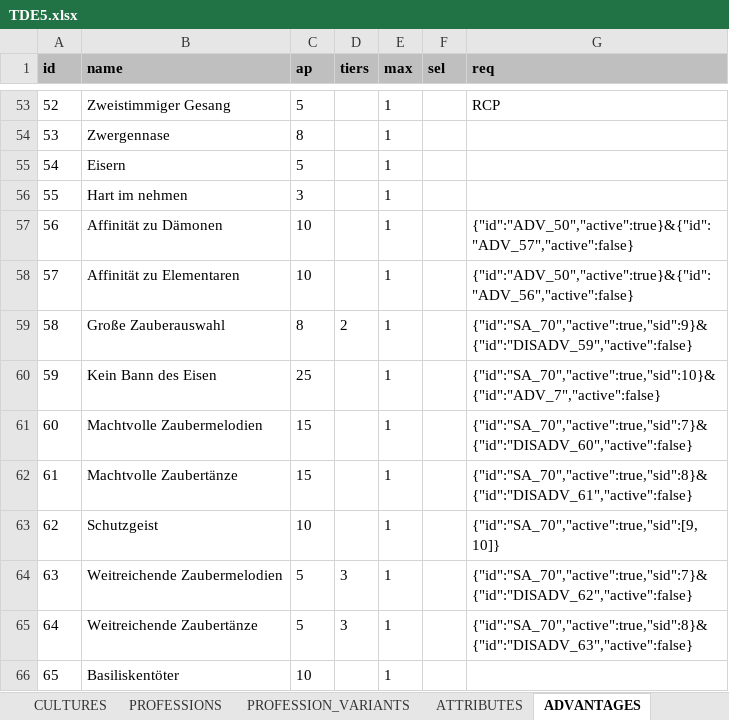
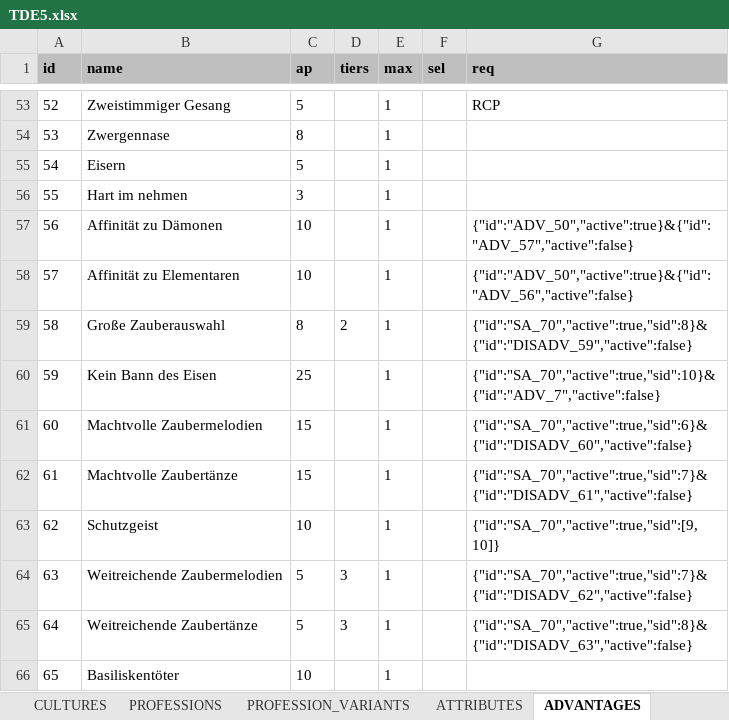
Before and after one commit to elyukai/optolith-client, an Excel workbook: src/data/TDE5.xlsx, sheet ADVANTAGES, drawn as a sheet; only a part is shown, gaps mark what is left out; values as stored, in another font and other column widths than the file's, no borders; table styles not drawn; the diff names each change by its address in the sheet, - before the commit and + after, or states it on an @@ line.

Commit message:
Fixed dis/advantages from AMI

```diff
--- a/src/data/TDE5.xlsx (sheet ADVANTAGES)
+++ b/src/data/TDE5.xlsx (sheet ADVANTAGES)
-G59 (req): {"id":"SA_70","active":true,"sid":9}&{"id":"DISADV_59","active":false}
+G59 (req): {"id":"SA_70","active":true,"sid":8}&{"id":"DISADV_59","active":false}
-G61 (req): {"id":"SA_70","active":true,"sid":7}&{"id":"DISADV_60","active":false}
+G61 (req): {"id":"SA_70","active":true,"sid":6}&{"id":"DISADV_60","active":false}
-G62 (req): {"id":"SA_70","active":true,"sid":8}&{"id":"DISADV_61","active":false}
+G62 (req): {"id":"SA_70","active":true,"sid":7}&{"id":"DISADV_61","active":false}
```
Also changed, not shown: sheet DISADVANTAGES, 1 other file.
